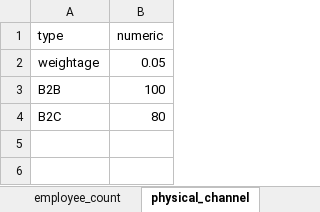
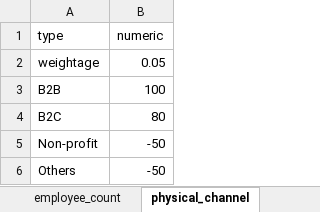
Before and after one commit to azfarjef/lead-scoring, an Excel workbook: compile/data/weighted_adjustment.xlsx, sheet physical_channel, drawn as a sheet; values as stored, in another font and other column widths than the file's, no borders; the diff names each change by its address in the sheet, - before the commit and + after, or states it on an @@ line.

```diff
--- a/compile/data/weighted_adjustment.xlsx (sheet physical_channel)
+++ b/compile/data/weighted_adjustment.xlsx (sheet physical_channel)
+row 5: Non-profit | -50
+row 6: Others | -50
```
Also changed, not shown: sheet scoring adjustment, sheet lead_source, sheet negative_score, sheet designation, sheet industry, other sheet tabs, formulas that keep their value.
